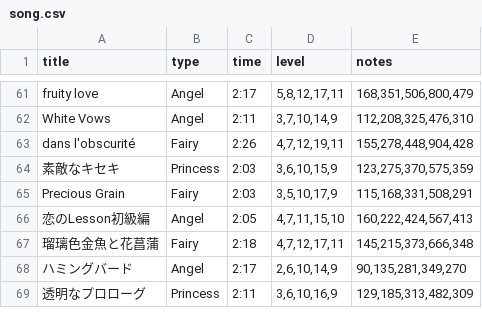
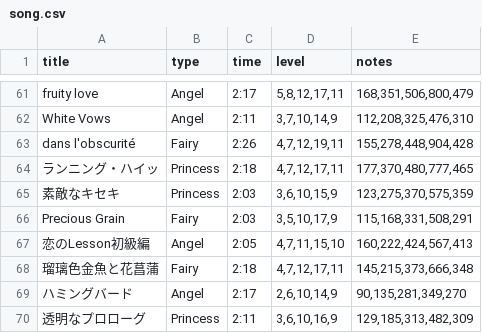
Before and after one commit to foooomio/theaterdays-data-library, a CSV file: song.csv, drawn as a sheet; only a part is shown, gaps mark what is left out; the diff names each change by its address in the sheet, - before the commit and + after, or states it on an @@ line.

Commit message:
ランニング・ハイッ 追加

```diff
--- a/song.csv
+++ b/song.csv
+row 64: ランニング・ハイッ | Princess | 2:18 | 4,7,12,17,11 | 177,370,480,777,465
```
Also changed, not shown: 2 other files.
